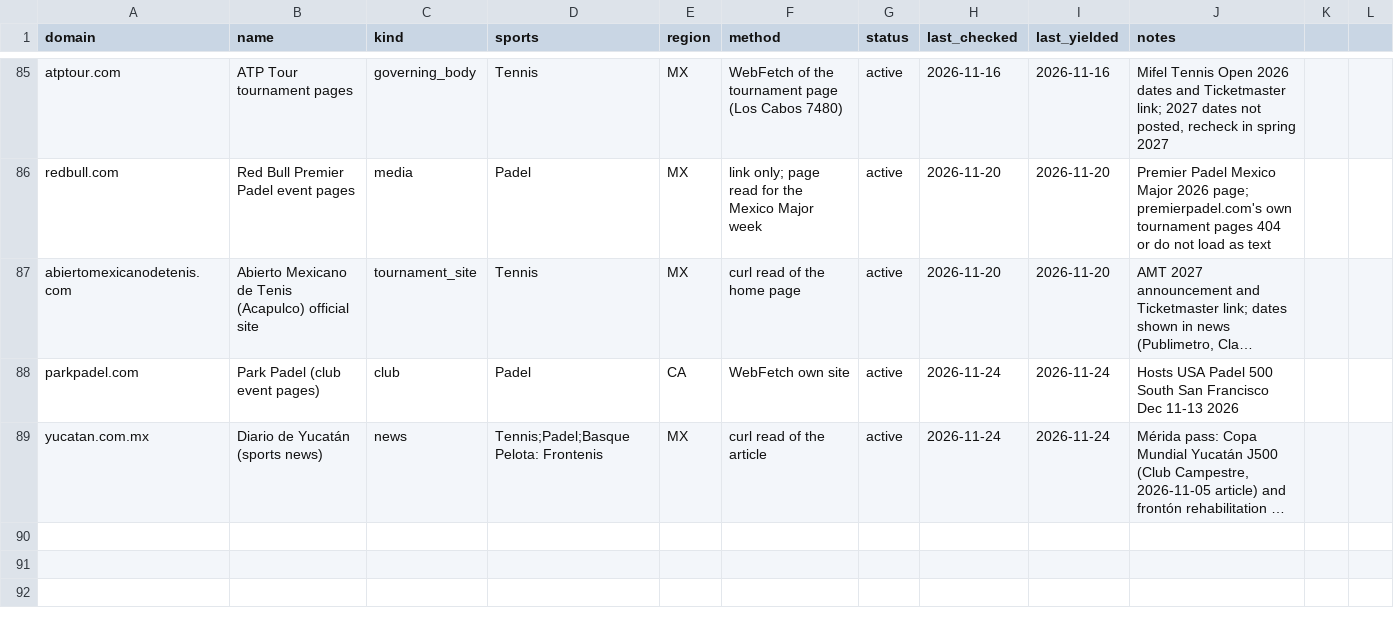
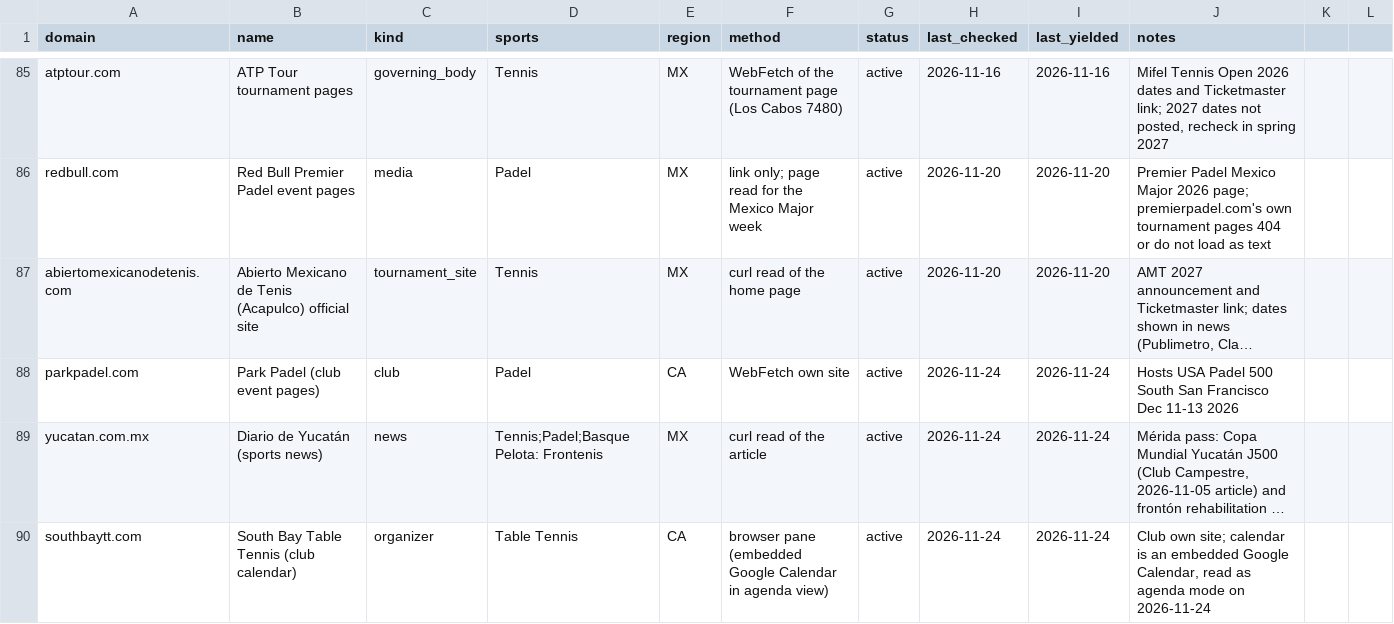
Before and after one commit to abov/courtconnect-ca, a CSV file: docs/event_sources.csv, drawn as a sheet; only a part is shown, gaps mark what is left out; long unchanged cells end in …; the diff names each change by its address in the sheet, - before the commit and + after, or states it on an @@ line.

Commit message:
Event sources: add southbaytt.com (club calendar) for watch_events rows

```diff
--- a/docs/event_sources.csv
+++ b/docs/event_sources.csv
+row 90: southbaytt.com | South Bay Table Tennis (club calendar) | organizer | Table Tennis | CA | browser pane (embedded Google Calendar in agenda view) | active | 2026-11-24 | 2026-11-24 | Club own site; calendar is an embedded Google Calendar, read as agenda mode on 2026-11-24
```
